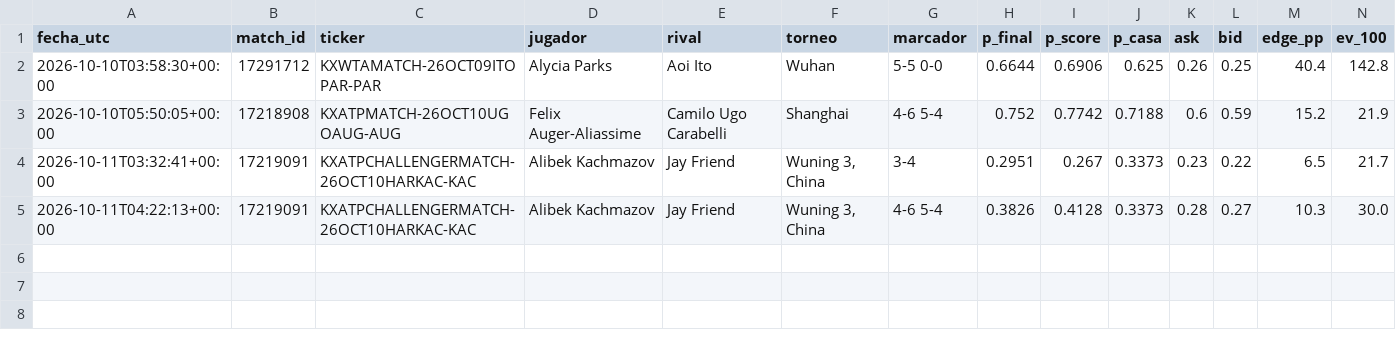
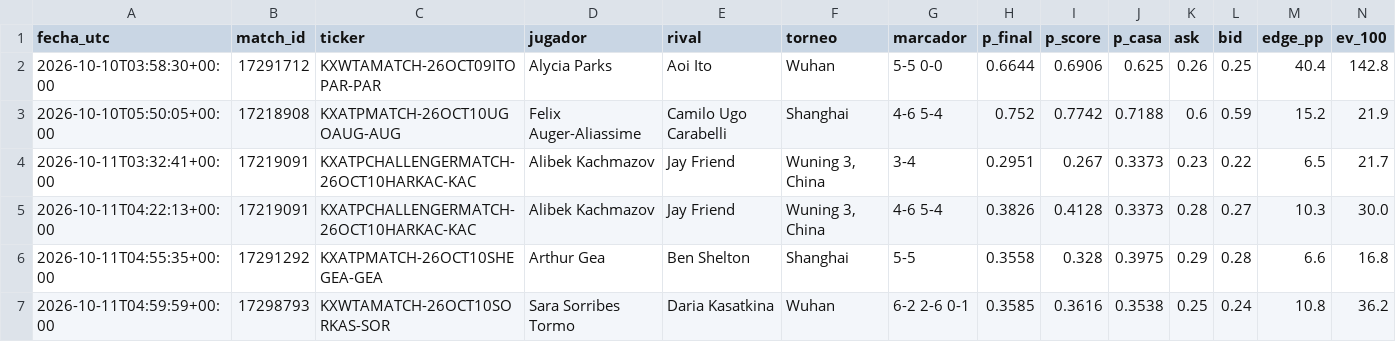
Before and after one commit to dineroforever/tenis-alertas, a CSV file: sombra_entradas.csv, drawn as a sheet; only a part is shown; rows hold the shown columns only; the diff names each change by its address in the sheet, - before the commit and + after, or states it on an @@ line.

```diff
--- a/sombra_entradas.csv
+++ b/sombra_entradas.csv
+row 6: 2026-10-11T04:55:35+00:00 | 17291292 | KXATPMATCH-26OCT10SHEGEA-GEA | Arthur Gea | Ben Shelton | Shanghai | 5-5 | 0.3558 | 0.328 | 0.3975 | 0.29 | 0.28 | 6.6 | 16.8
+row 7: 2026-10-11T04:59:59+00:00 | 17298793 | KXWTAMATCH-26OCT10SORKAS-SOR | Sara Sorribes Tormo | Daria Kasatkina | Wuhan | 6-2 2-6 0-1 | 0.3585 | 0.3616 | 0.3538 | 0.25 | 0.24 | 10.8 | 36.2
```
Also changed, not shown: candidatos.csv, senales_salidas.csv, 4 other files.
